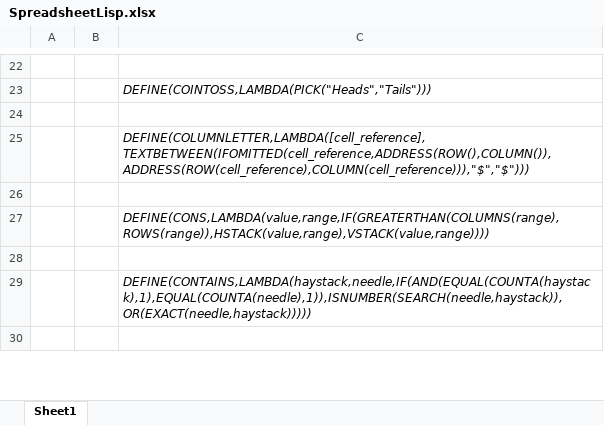
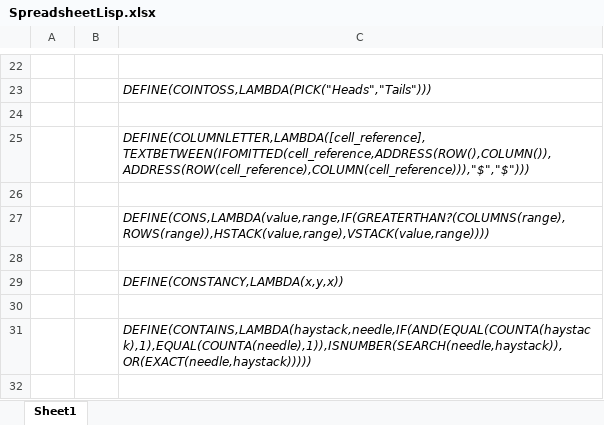
Before and after one commit to Spreadsheet-Institute/Spreadsheet-Institute, an Excel workbook: lisp/SpreadsheetLisp.xlsx, sheet Sheet1, drawn as a sheet; only a part is shown, gaps mark what is left out; values as stored, in another font and other column widths than the file's, no borders; the diff covers the shown part only; the diff names each change by its address in the sheet, - before the commit and + after, or states it on an @@ line.

```diff
--- a/lisp/SpreadsheetLisp.xlsx (sheet Sheet1)
+++ b/lisp/SpreadsheetLisp.xlsx (sheet Sheet1)
-C27: DEFINE(CONS,LAMBDA(value,range,IF(GREATERTHAN(COLUMNS(range),ROWS(range)),HSTACK(value,range),VSTACK(value,range))))
+C27: DEFINE(CONS,LAMBDA(value,range,IF(GREATERTHAN?(COLUMNS(range),ROWS(range)),HSTACK(value,range),VSTACK(value,range))))
+row 28: (empty)
+row 29:  |  | DEFINE(CONSTANCY,LAMBDA(x,y,x))
```
Also changed, not shown: 6 added rows, 6 removed rows and 18 edited cells elsewhere in this sheet, 1 other file.
